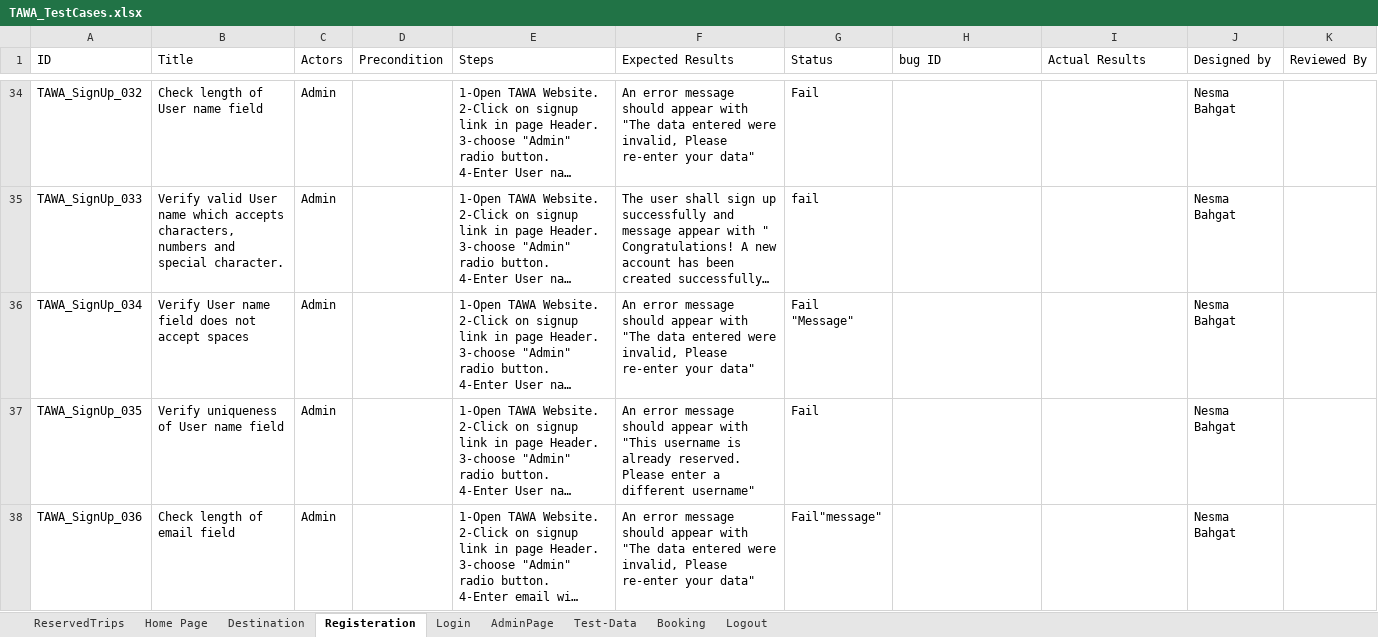
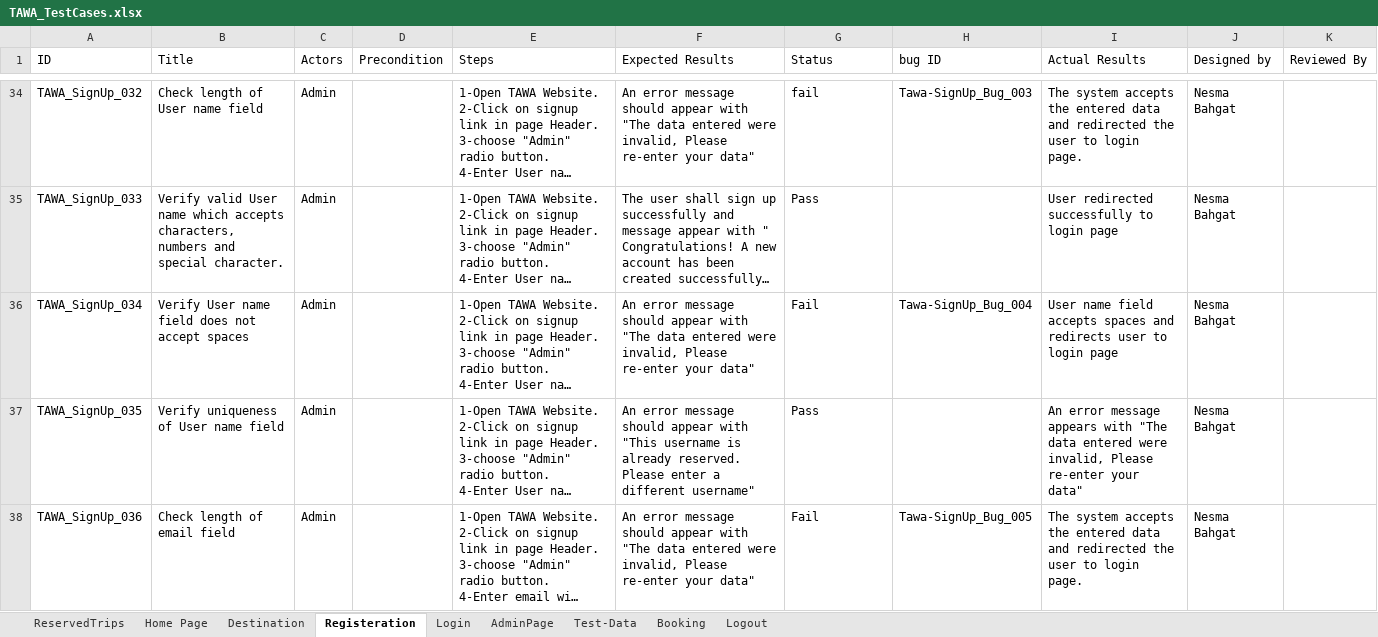
Before and after one commit to asmaahamdy250/Travel-Adviser-Web-Application, an Excel workbook: Testing/Test Cases/TAWA_TestCases.xlsx, sheet Registeration, drawn as a sheet; only a part is shown, gaps mark what is left out; long unchanged cells end in …; values as stored, in another font and other column widths than the file's, no cell formats; the diff covers the shown part only; the diff names each change by its address in the sheet, - before the commit and + after, or states it on an @@ line.

```diff
--- a/Testing/Test Cases/TAWA_TestCases.xlsx (sheet Registeration)
+++ b/Testing/Test Cases/TAWA_TestCases.xlsx (sheet Registeration)
-G34 (Status): Fail
+G34 (Status): fail
-H34 (bug ID): (empty)
+H34 (bug ID): Tawa-SignUp_Bug_003
-I34 (Actual Results): (empty)
+I34 (Actual Results): The system accepts the entered data and redirected the user to login page.
-G35 (Status): fail
+G35 (Status): Pass
-I35 (Actual Results): (empty)
+I35 (Actual Results): User redirected successfully to login page
-G36 (Status): Fail "Message"
+G36 (Status): Fail
-H36 (bug ID): (empty)
+H36 (bug ID): Tawa-SignUp_Bug_004
-I36 (Actual Results): (empty)
+I36 (Actual Results): User name field accepts spaces and redirects user to login page
-G37 (Status): Fail
+G37 (Status): Pass
-I37 (Actual Results): (empty)
+I37 (Actual Results): An error message appears with "The data entered were invalid, Please re-enter your data"
-G38 (Status): Fail"message"
+G38 (Status): Fail
-H38 (bug ID): (empty)
+H38 (bug ID): Tawa-SignUp_Bug_005
-I38 (Actual Results): (empty)
+I38 (Actual Results): The system accepts the entered data and redirected the user to login page.
```
Also changed, not shown: 99 edited cells elsewhere in this sheet, cell formats, Testing/Bug_Report/TAWA_Bug Report.xlsx.
